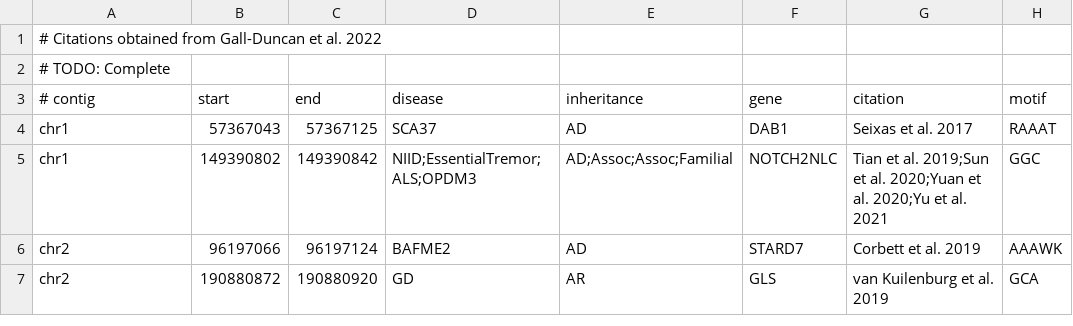
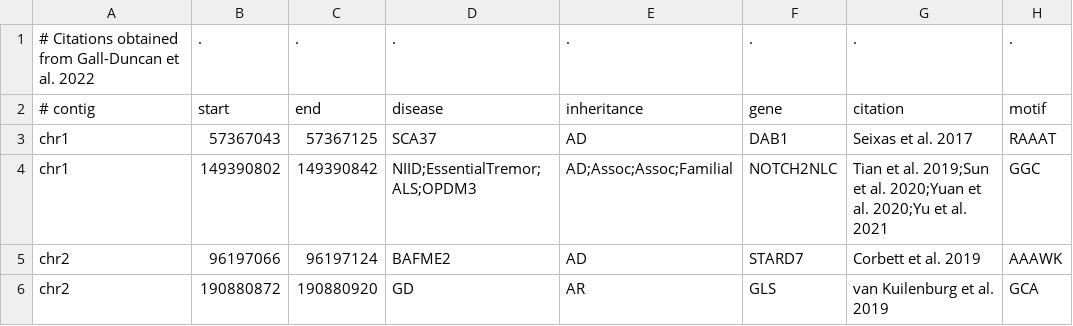
Before and after one commit to davidlougheed/strkit, a TSV file: catalogs/pathogenic_assoc.hg38.tsv, drawn as a sheet; only a part is shown; removed rows and columns are numbered as before the commit, all else as after; the diff names each change by its address in the sheet, - before the commit and + after, or states it on an @@ line.

Commit message:
chore[catalog]: formatting?

```diff
--- a/catalogs/pathogenic_assoc.hg38.tsv
+++ b/catalogs/pathogenic_assoc.hg38.tsv
-row 1: # Citations obtained from Gall-Duncan et al. 2022
-row 2: # TODO: Complete
+row 1: # Citations obtained from Gall-Duncan et al. 2022 | . | . | . | . | . | . | .
```
